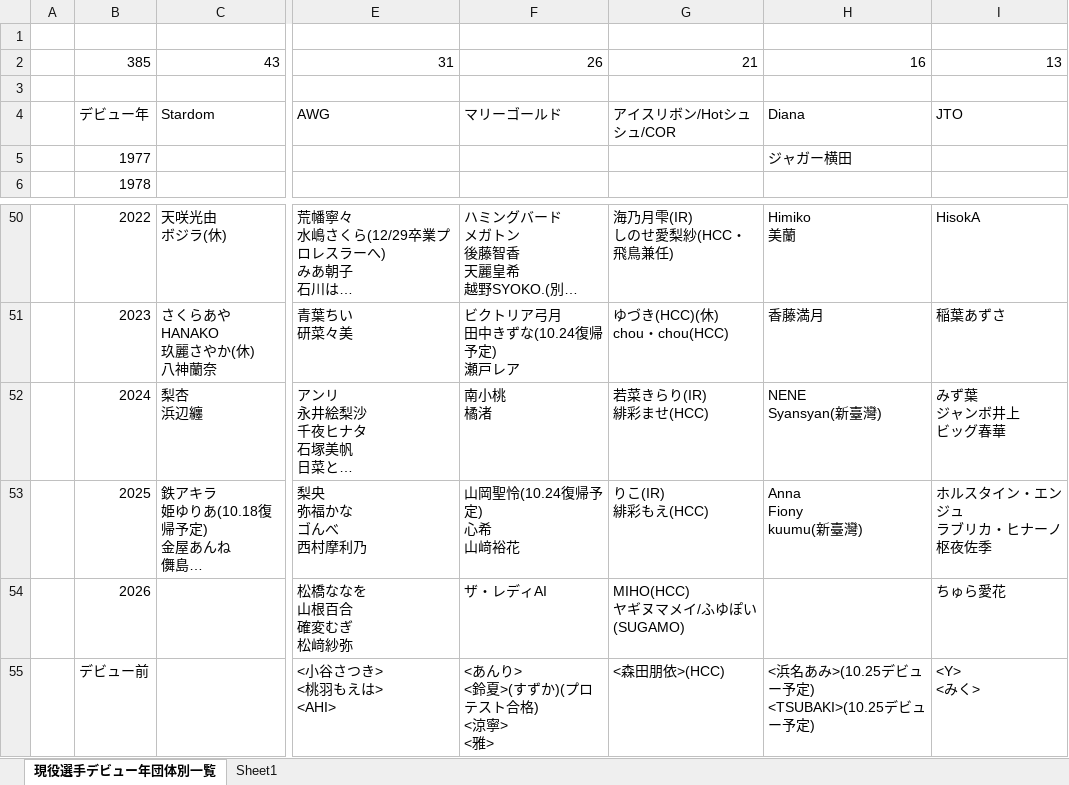
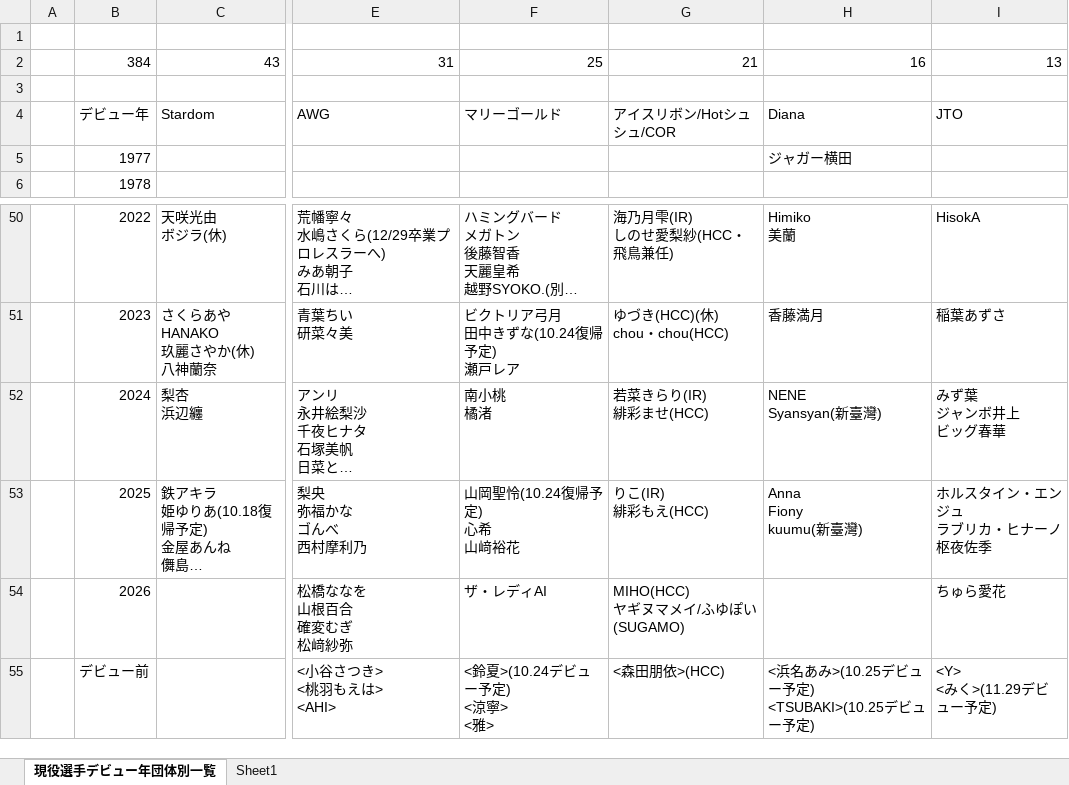
Before and after one commit to nakawankuma/joshi_wrestling_data, an Excel workbook: woman-excel.xlsx, sheet 現役選手デビュー年団体別一覧, drawn as a sheet; only a part is shown, gaps mark what is left out; long unchanged cells end in …; values as stored, in another font and other column widths than the file's, no borders; table styles not drawn; ↵ is a line break in a cell; the diff names each change by its address in the sheet, - before the commit and + after, or states it on an @@ line.

```diff
--- a/woman-excel.xlsx (sheet 現役選手デビュー年団体別一覧)
+++ b/woman-excel.xlsx (sheet 現役選手デビュー年団体別一覧)
-B2: 385
+B2: 384
-F2: 26
+F2: 25
-F55: <あんり> ↵ <鈴夏>(すずか)(プロテスト合格) ↵ <涼寧> ↵ <雅>
+F55: <鈴夏>(10.24デビュー予定) ↵ <涼寧> ↵ <雅>
-I55: <Y> ↵ <みく>
+I55: <Y> ↵ <みく>(11.29デビュー予定)
```
Also changed, not shown: 2 other files.
